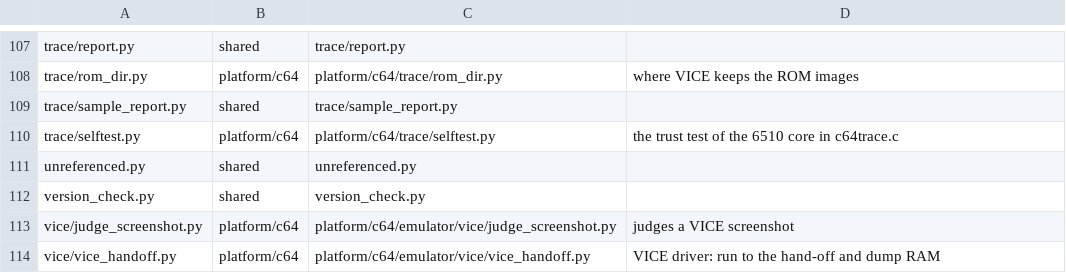
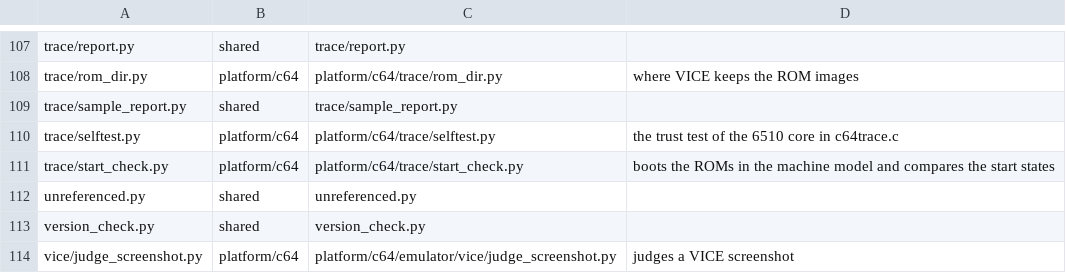
Before and after one commit to Dave-Agent/MOSaic, a TSV file: references/tool_layout.tsv, drawn as a sheet; only a part is shown, gaps mark what is left out; the shorter side is filled out with more unchanged rows.

Commit message:
Layout plan: classify trace/start_check.py (platform/c64)

```diff
--- a/references/tool_layout.tsv
+++ b/references/tool_layout.tsv
@@ -110,2 +110,3 @@ trace/sample_report.py	shared	trace/sample_report.py
 trace/selftest.py	platform/c64	platform/c64/trace/selftest.py	the trust test of the 6510 core in c64trace.c
+trace/start_check.py	platform/c64	platform/c64/trace/start_check.py	boots the ROMs in the machine model and compares the start states
 unreferenced.py	shared	unreferenced.py	
```
